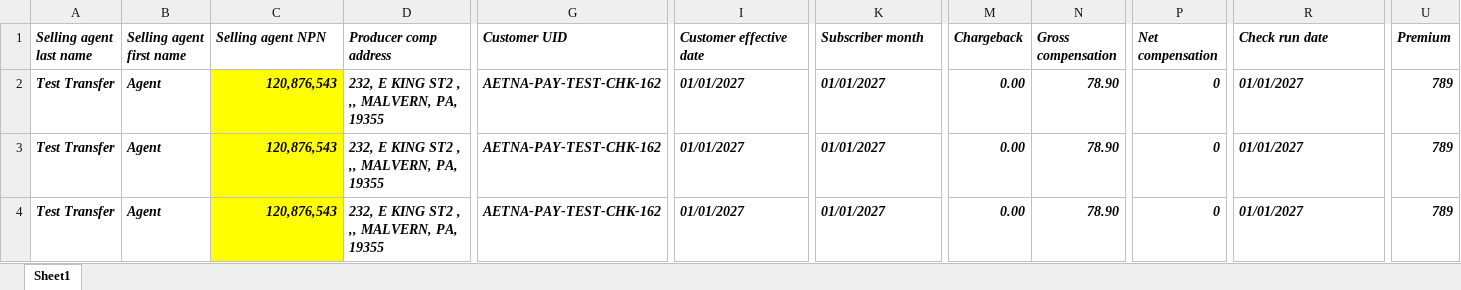
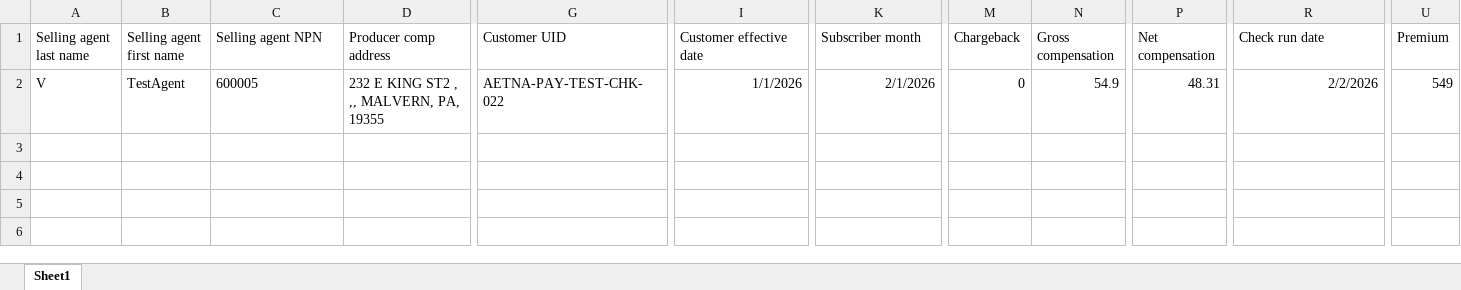
Before and after one commit to deva-pieq/icm-prod, an Excel workbook: TestFiles-prod-sanity/PaymentModule/CHK/[MLB][RN]PaymentModule-CHK.xlsx, sheet Sheet1, drawn as a sheet; only a part is shown, gaps mark what is left out; values as stored, in another font and other column widths than the file's, no borders; rows hold the shown columns only; the diff covers the shown part only; the diff names each change by its address in the sheet, - before the commit and + after, or states it on an @@ line.

Commit message:
Prod Fixes On Edit Transfer, Payment-Module CHK

```diff
--- a/TestFiles-prod-sanity/PaymentModule/CHK/[MLB][RN]PaymentModule-CHK.xlsx (sheet Sheet1)
+++ b/TestFiles-prod-sanity/PaymentModule/CHK/[MLB][RN]PaymentModule-CHK.xlsx (sheet Sheet1)
@@ A1:U2 bold: on → off, italic: on → off @@
-A2 (Selling agent last name): Test Transfer
+A2 (Selling agent last name): V
-B2 (Selling agent first name): Agent
+B2 (Selling agent first name): TestAgent
-C2 (Selling agent NPN): 120,876,543
+C2 (Selling agent NPN): 600005
@@ C2 fill: #FFFF00 → none, alignment: right → left @@
-D2 (Producer comp address): 232, E KING ST2 , ,, MALVERN, PA, 19355
+D2 (Producer comp address): 232 E KING ST2 , ,, MALVERN, PA, 19355
-G2 (Customer UID): AETNA-PAY-TEST-CHK-162
+G2 (Customer UID): AETNA-PAY-TEST-CHK-022
-I2 (Customer effective date): 01/01/2027
+I2 (Customer effective date): 1/1/2026
-I2 alignment: left
+I2 alignment: right
-K2 (Subscriber month): 01/01/2027
+K2 (Subscriber month): 2/1/2026
-K2 alignment: left
+K2 alignment: right
-M2 (Chargeback): 0.00
+M2 (Chargeback): 0
-N2 (Gross compensation): 78.90
+N2 (Gross compensation): 54.9
-P2 (Net compensation): 0
+P2 (Net compensation): 48.31
-R2 (Check run date): 01/01/2027
+R2 (Check run date): 2/2/2026
-R2 alignment: left
+R2 alignment: right
-U2 (Premium): 789
+U2 (Premium): 549
-row 3: Test Transfer | Agent | 120,876,543 | 232, E KING ST2 , ,, MALVERN, PA, 19355 | AETNA-PAY-TEST-CHK-162 | 01/01/2027 | 01/01/2027 | 0.00 | 78.90 | 0 | 01/01/2027 | 789
-row 4: Test Transfer | Agent | 120,876,543 | 232, E KING ST2 , ,, MALVERN, PA, 19355 | AETNA-PAY-TEST-CHK-162 | 01/01/2027 | 01/01/2027 | 0.00 | 78.90 | 0 | 01/01/2027 | 789
```
Also changed, not shown: cell formats elsewhere in this sheet, TestFiles-prod-sanity/PaymentModule/ACH/[MLB][NB]PaymentModule-ACH.xlsx, TestFiles-prod-sanity/PaymentModule/ACH/[MLB][RN]PaymentModule-ACH.xlsx, 18 other files.
